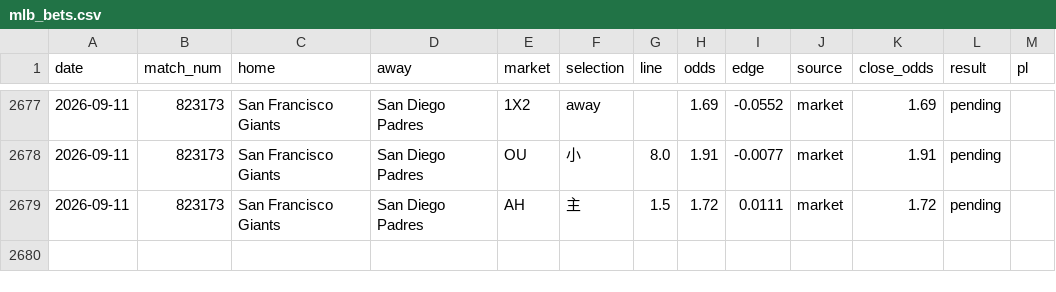
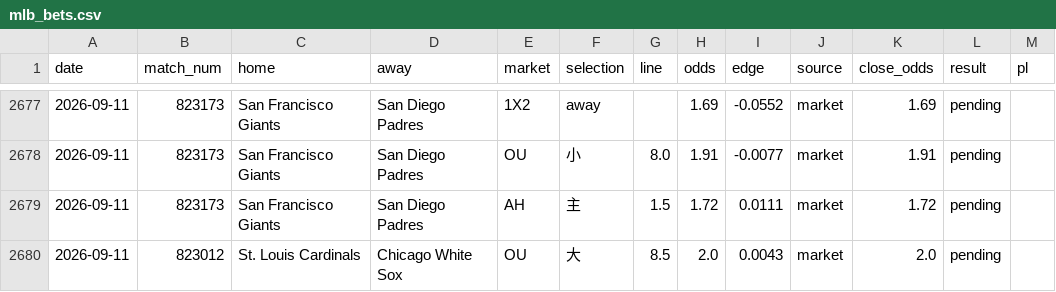
Before and after one commit to c49037027-svg/football, a CSV file: data/mlb_bets.csv, drawn as a sheet; only a part is shown, gaps mark what is left out; the diff names each change by its address in the sheet, - before the commit and + after, or states it on an @@ line.

```diff
--- a/data/mlb_bets.csv
+++ b/data/mlb_bets.csv
+row 2680: 2026-09-11 | 823012 | St. Louis Cardinals | Chicago White Sox | OU | 大 | 8.5 | 2.0 | 0.0043 | market | 2.0 | pending
```
Also changed, not shown: data/mlb_model_bets.csv, data/mlb_pitchers.csv, 7 other files.
